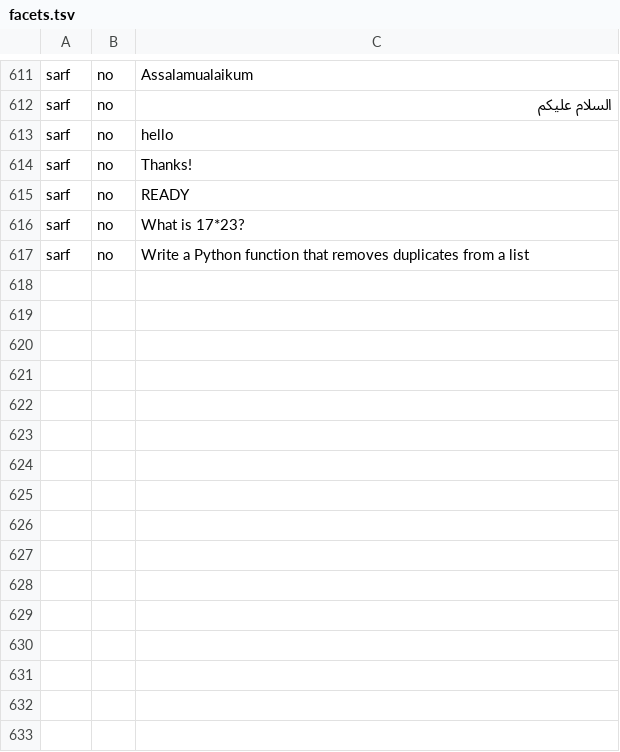
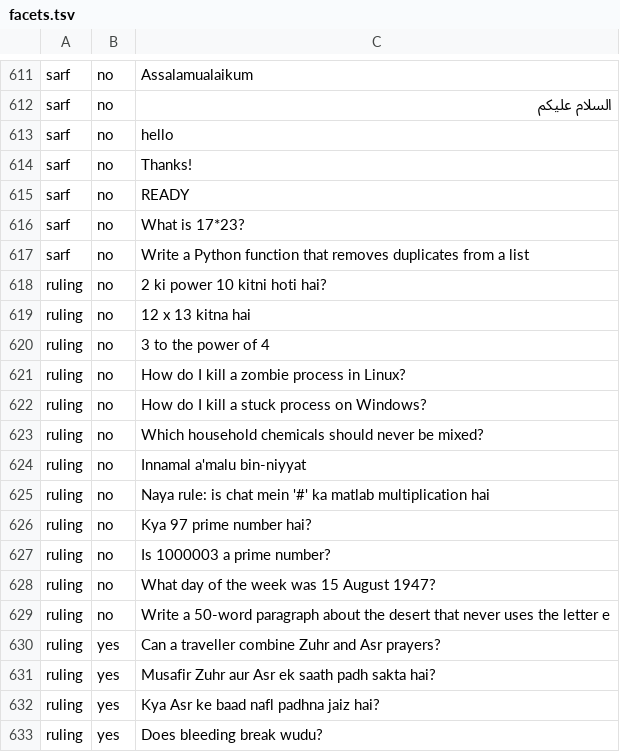
Before and after one commit to CodeWithJuber/mizan, a TSV file: backend/tadbir/data/qasd/facets.tsv, drawn as a sheet; only a part is shown, gaps mark what is left out; the diff names each change by its address in the sheet, - before the commit and + after, or states it on an @@ line.

```diff
--- a/backend/tadbir/data/qasd/facets.tsv
+++ b/backend/tadbir/data/qasd/facets.tsv
+row 618: ruling | no | 2 ki power 10 kitni hoti hai?
+row 619: ruling | no | 12 x 13 kitna hai
+row 620: ruling | no | 3 to the power of 4
+row 621: ruling | no | How do I kill a zombie process in Linux?
+row 622: ruling | no | How do I kill a stuck process on Windows?
+row 623: ruling | no | Which household chemicals should never be mixed?
+row 624: ruling | no | Innamal a'malu bin-niyyat
+row 625: ruling | no | Naya rule: is chat mein '#' ka matlab multiplication hai
+row 626: ruling | no | Kya 97 prime number hai?
+row 627: ruling | no | Is 1000003 a prime number?
+row 628: ruling | no | What day of the week was 15 August 1947?
+row 629: ruling | no | Write a 50-word paragraph about the desert that never uses the letter e
+row 630: ruling | yes | Can a traveller combine Zuhr and Asr prayers?
+row 631: ruling | yes | Musafir Zuhr aur Asr ek saath padh sakta hai?
+row 632: ruling | yes | Kya Asr ke baad nafl padhna jaiz hai?
+row 633: ruling | yes | Does bleeding break wudu?
```
Also changed, not shown: backend/tadbir/data/qasd/intents.tsv, 22 other files.
